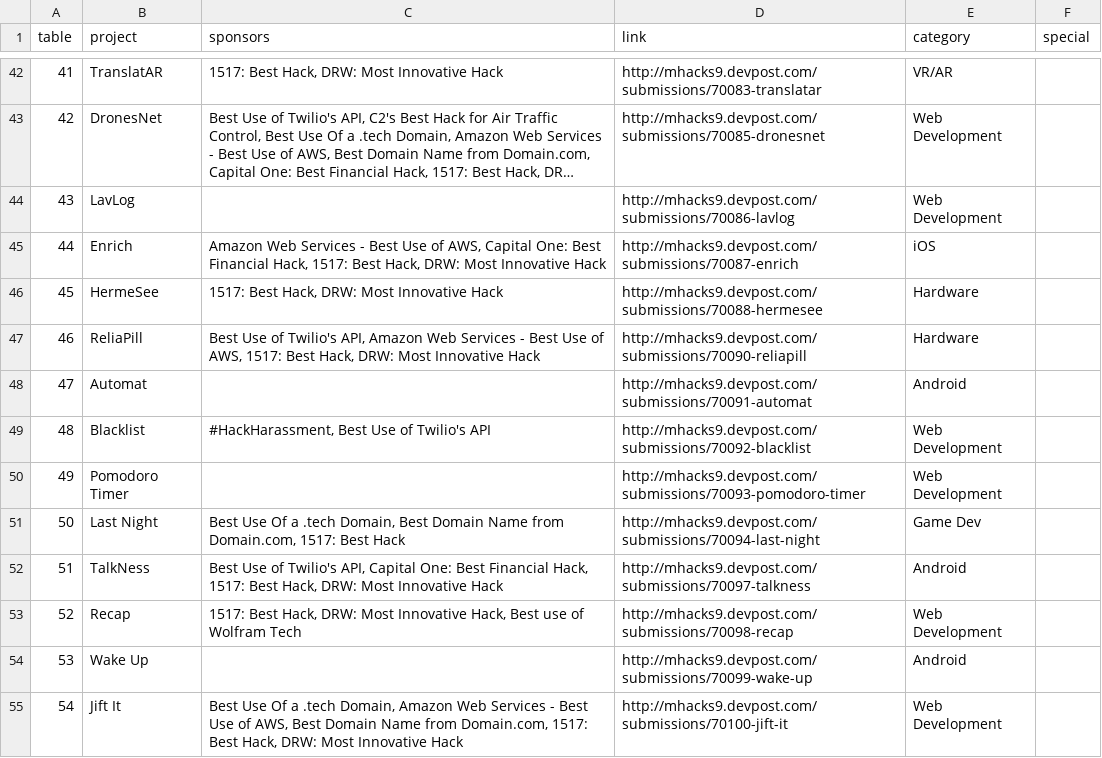
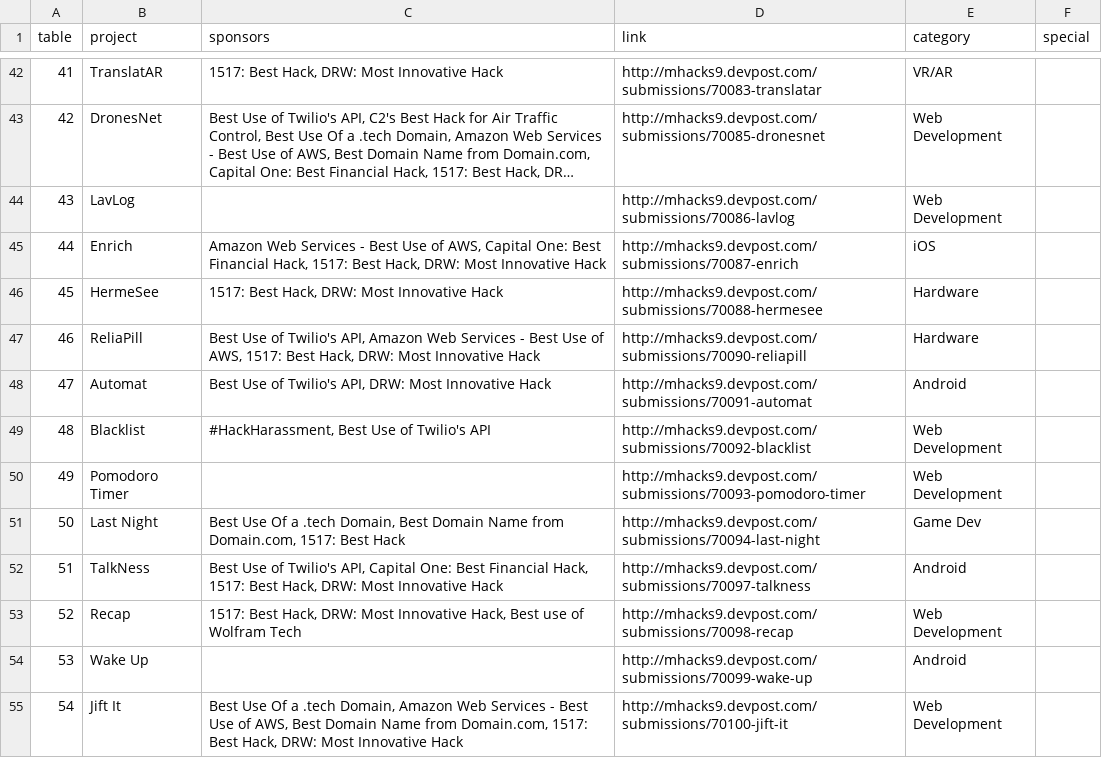
Before and after one commit to jonmarkgo/mhacks9expo, a CSV file: data/data.csv, drawn as a sheet; only a part is shown, gaps mark what is left out; long unchanged cells end in ….

Commit message:
fixed prize

```diff
--- a/data/data.csv
+++ b/data/data.csv
@@ -47,3 +47,3 @@ table,project,sponsors,link,category,special
 46,ReliaPill,"Best Use of Twilio's API, Amazon Web Services - Best Use of AWS, 1517: Best Hack, DRW: Most Innovative Hack",http://mhacks9.devpost.com/submissions/70090-reliapill,Hardware,
-47,Automat,,http://mhacks9.devpost.com/submissions/70091-automat,Android,
+47,Automat,"Best Use of Twilio's API, DRW: Most Innovative Hack",http://mhacks9.devpost.com/submissions/70091-automat,Android,
 48,Blacklist,"#HackHarassment, Best Use of Twilio's API",http://mhacks9.devpost.com/submissions/70092-blacklist,Web Development,
```
